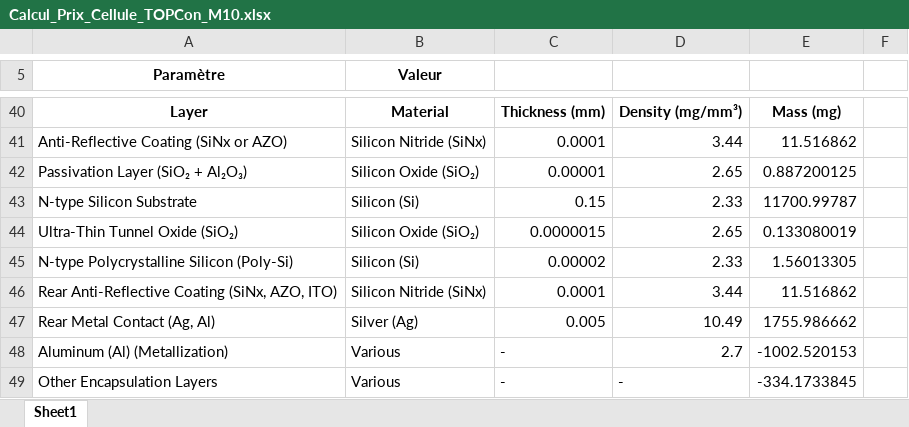
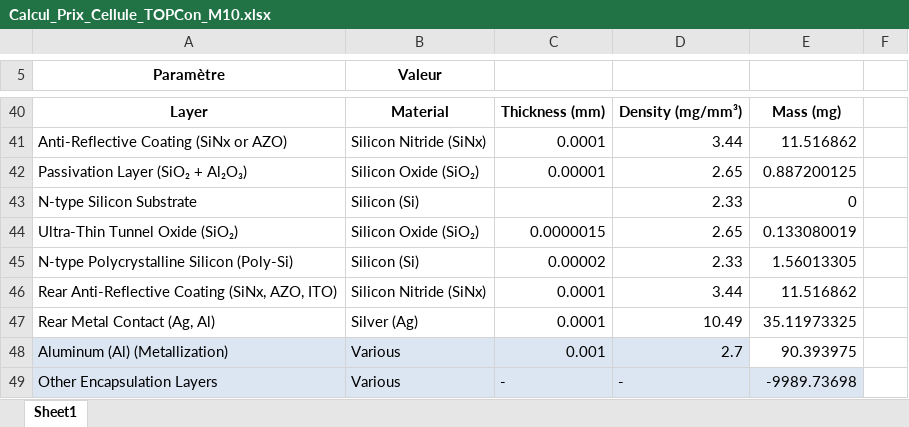
Before and after one commit to BoutahirYassine/Anticipation-of-Raw-Material-Prices, an Excel workbook: Statistiques & Calcules/Calcul_Prix_Cellule_TOPCon_M10.xlsx, sheet Sheet1, drawn as a sheet; only a part is shown, gaps mark what is left out; values as stored, in another font and other column widths than the file's, no borders; charts and pictures not drawn; the diff names each change by its address in the sheet, - before the commit and + after, or states it on an @@ line.

```diff
--- a/Statistiques & Calcules/Calcul_Prix_Cellule_TOPCon_M10.xlsx (sheet Sheet1)
+++ b/Statistiques & Calcules/Calcul_Prix_Cellule_TOPCon_M10.xlsx (sheet Sheet1)
-C43: 0.15
+C43: (empty)
-E43: 11700.99787
+E43: 0
-C47: 0.005
+C47: 0.0001
-E47: 1755.986662
+E47: 35.11973325
-A48:D48 fill: none
+A48:D48 fill: #DCE6F2
-C48: -
+C48: 0.001
-E48: -1002.520153
+E48: 90.393975
-A49:E49 fill: none
+A49:E49 fill: #DCE6F2
-E49: -334.1733845
+E49: -9989.73698
```
Also changed, not shown: formulas that keep their value, 2 other files.
